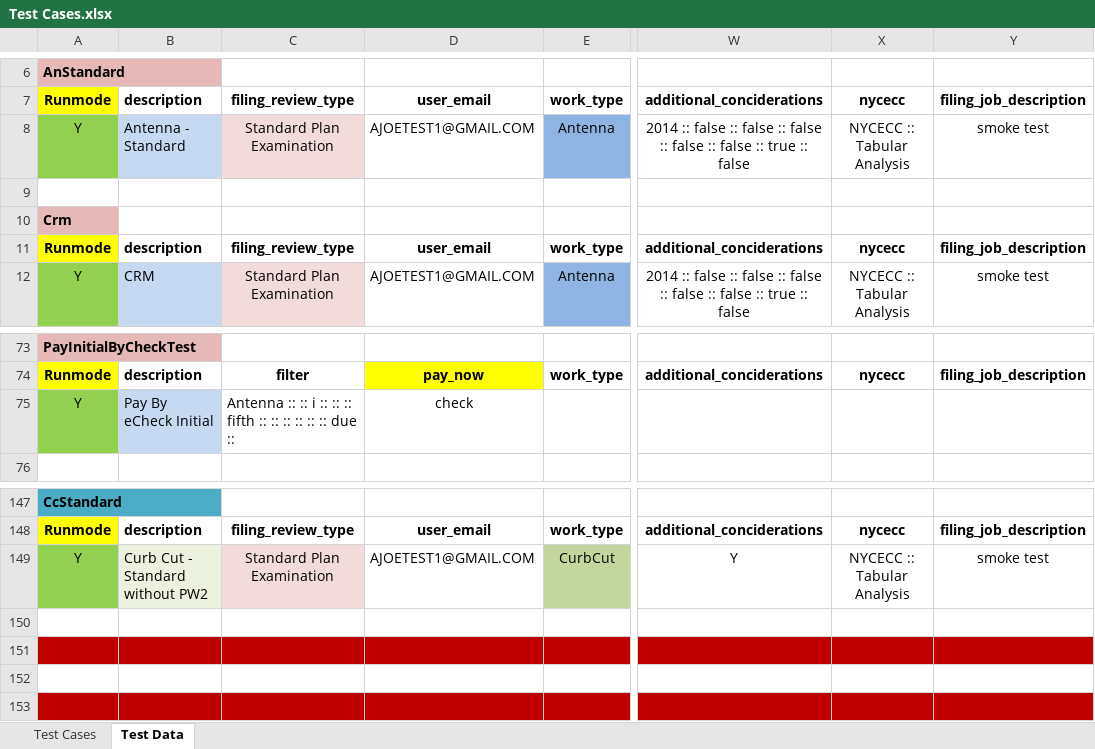
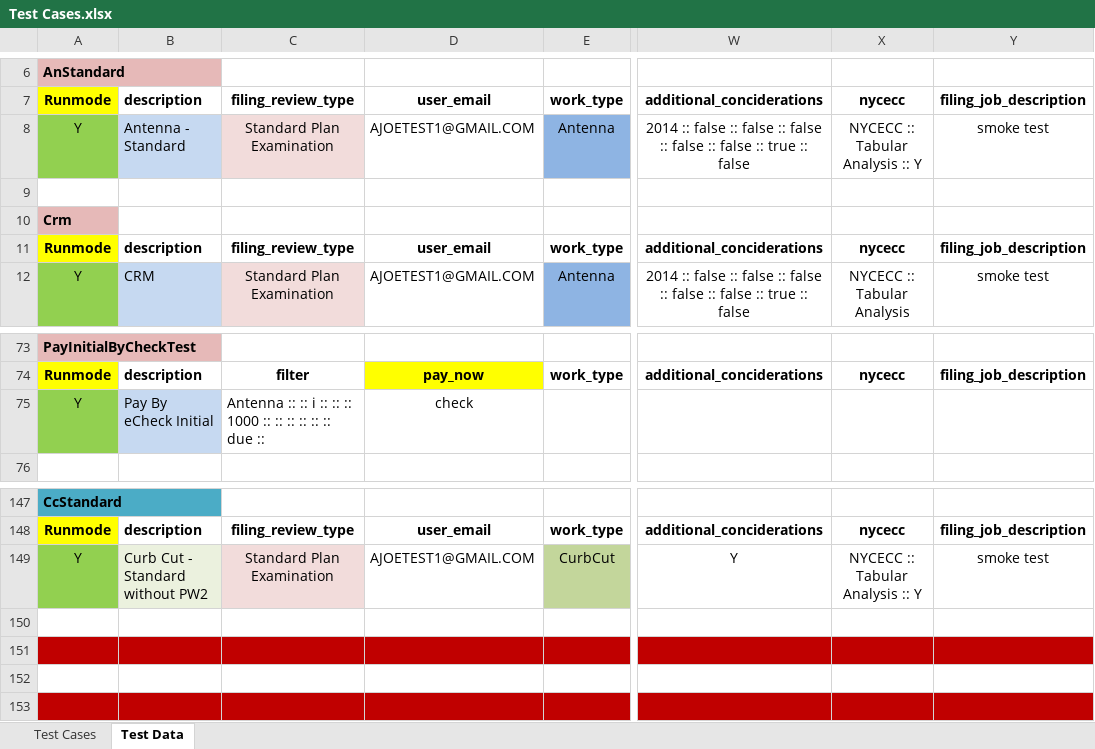
Before and after one commit to dobnowqa/all-projects, an Excel workbook: src/com/data/Test Cases.xlsx, sheet Test Data, drawn as a sheet; only a part is shown, gaps mark what is left out; values as stored, in another font and other column widths than the file's, no borders; the diff names each change by its address in the sheet, - before the commit and + after, or states it on an @@ line.

Commit message:
latest data files as of 2019-01-02
latest data files as of 2019-01-02 - Test Cases.xlsx

```diff
--- a/src/com/data/Test Cases.xlsx (sheet Test Data)
+++ b/src/com/data/Test Cases.xlsx (sheet Test Data)
-X8: NYCECC :: Tabular Analysis
+X8: NYCECC :: Tabular Analysis :: Y
-C75: …:: :: fifth :: ::…
+C75: …:: :: 1000 :: ::…
-X149: NYCECC :: Tabular Analysis
+X149: NYCECC :: Tabular Analysis :: Y
```
